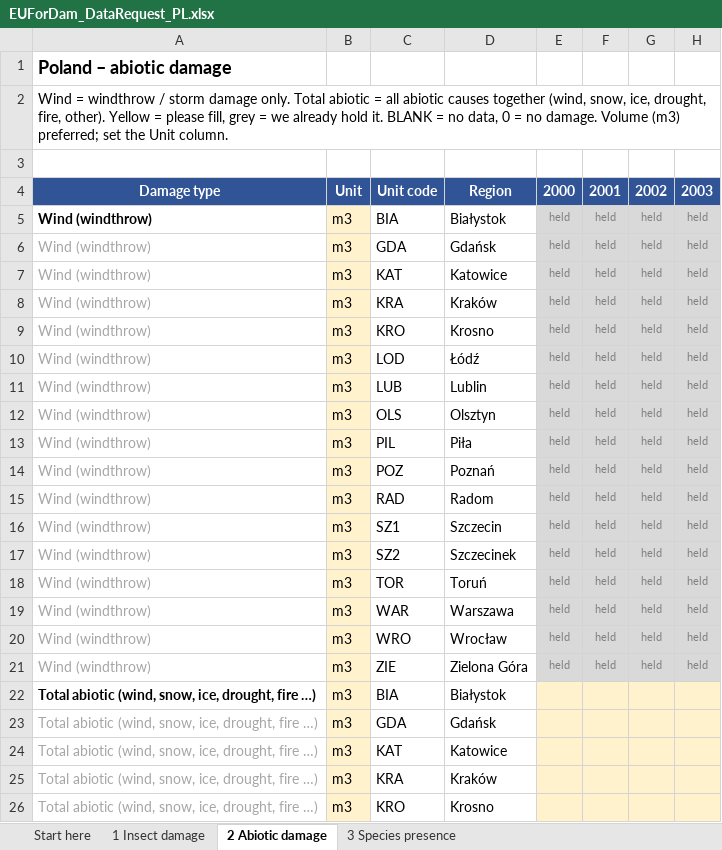
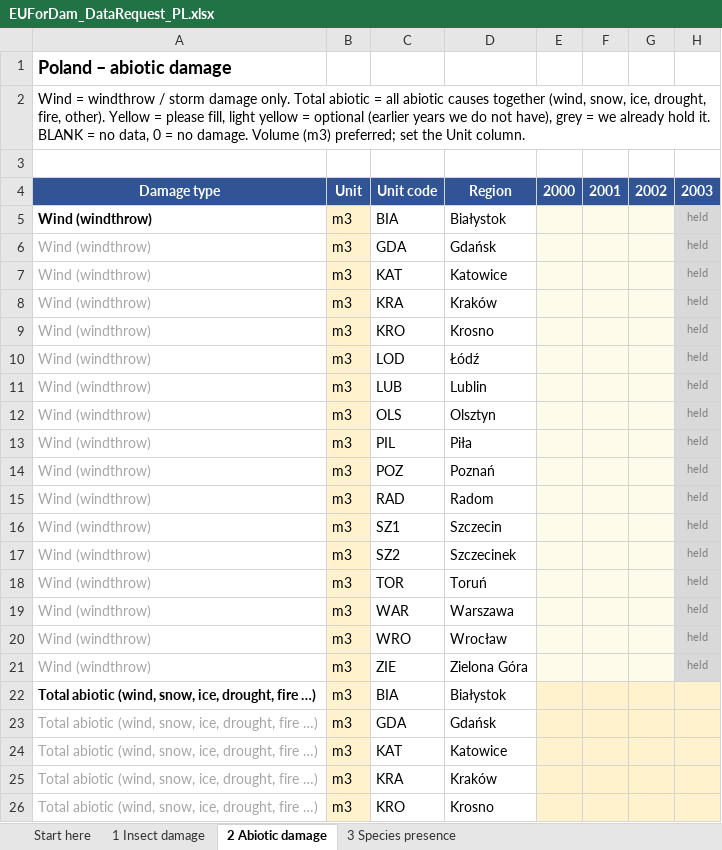
Before and after one commit to hazari2121/githubtraining, an Excel workbook: EUForDam/expert_requests/EUForDam_DataRequest_PL.xlsx, sheet 2 Abiotic damage, drawn as a sheet; only a part is shown; values as stored, in another font and other column widths than the file's, no borders; the diff names each change by its address in the sheet, - before the commit and + after, or states it on an @@ line.

```diff
--- a/EUForDam/expert_requests/EUForDam_DataRequest_PL.xlsx (sheet 2 Abiotic damage)
+++ b/EUForDam/expert_requests/EUForDam_DataRequest_PL.xlsx (sheet 2 Abiotic damage)
-A2: …please fill, grey =…
+A2: …please fill, light yellow = optional (earlier years we do not have), grey =…
-E5:E21: held
+E5:E21: (empty)
-E5:G21 fill: #D9D9D9
+E5:G21 fill: #FFFBEB
-F5:F21: held
+F5:F21: (empty)
-G5:G21: held
+G5:G21: (empty)
```
Also changed, not shown: sheet Start here, EUForDam/expert_requests/EUForDam_DataRequest_AT.xlsx, EUForDam/expert_requests/EUForDam_DataRequest_CH.xlsx, 15 other files.
